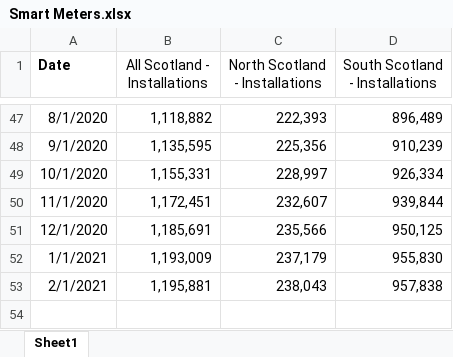
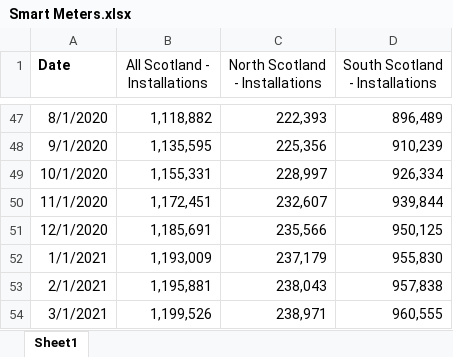
Before and after one commit to sallysemple/ScottishEnergyStatsProcessing, an Excel workbook: Data Sources/MANUAL/Smart Meters.xlsx, sheet Sheet1, drawn as a sheet; only a part is shown, gaps mark what is left out; values as stored, in another font and other column widths than the file's, no borders; the diff names each change by its address in the sheet, - before the commit and + after, or states it on an @@ line.

```diff
--- a/Data Sources/MANUAL/Smart Meters.xlsx (sheet Sheet1)
+++ b/Data Sources/MANUAL/Smart Meters.xlsx (sheet Sheet1)
+row 54: 3/1/2021 | 1,199,526 | 238,971 | 960,555
```
Also changed, not shown: Data Sources/REPD (Turbines)/Corrections/CurrentCorrections.xlsx, 43 other files.
